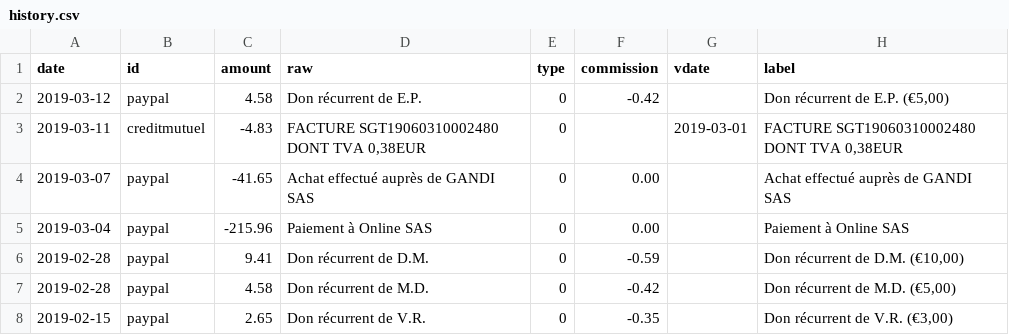
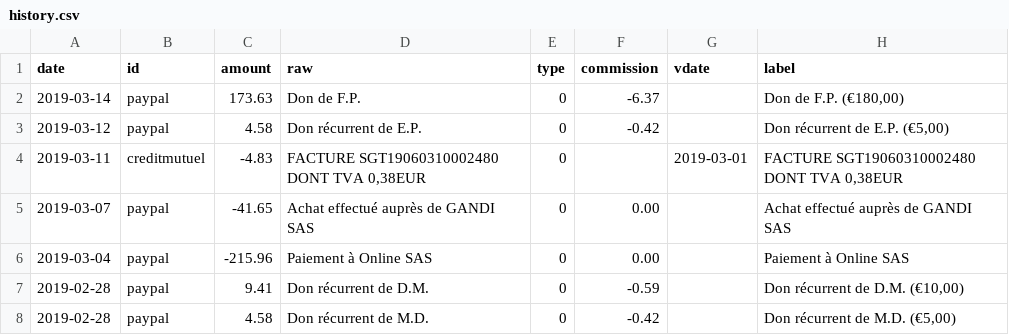
Before and after one commit to regardscitoyens/banque, a CSV file: data/history.csv, drawn as a sheet; only a part is shown; the shorter side is filled out with more unchanged rows; the diff names each change by its address in the sheet, - before the commit and + after, or states it on an @@ line.

```diff
--- a/data/history.csv
+++ b/data/history.csv
+row 2: 2019-03-14 | paypal | 173.63 | Don de F.P. | 0 | -6.37 |  | Don de F.P. (€180,00)
```
Also changed, not shown: 1 other file.
